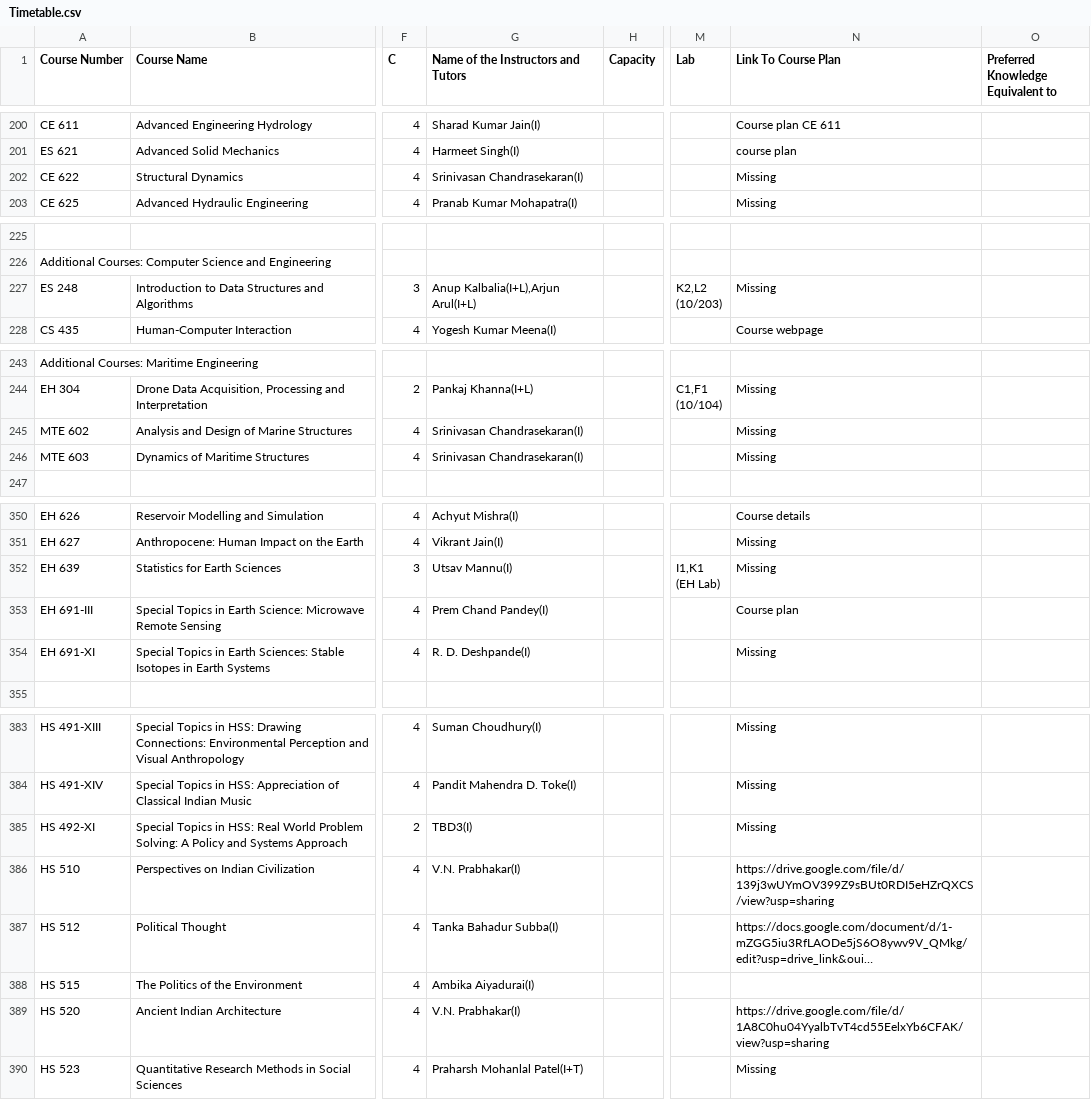
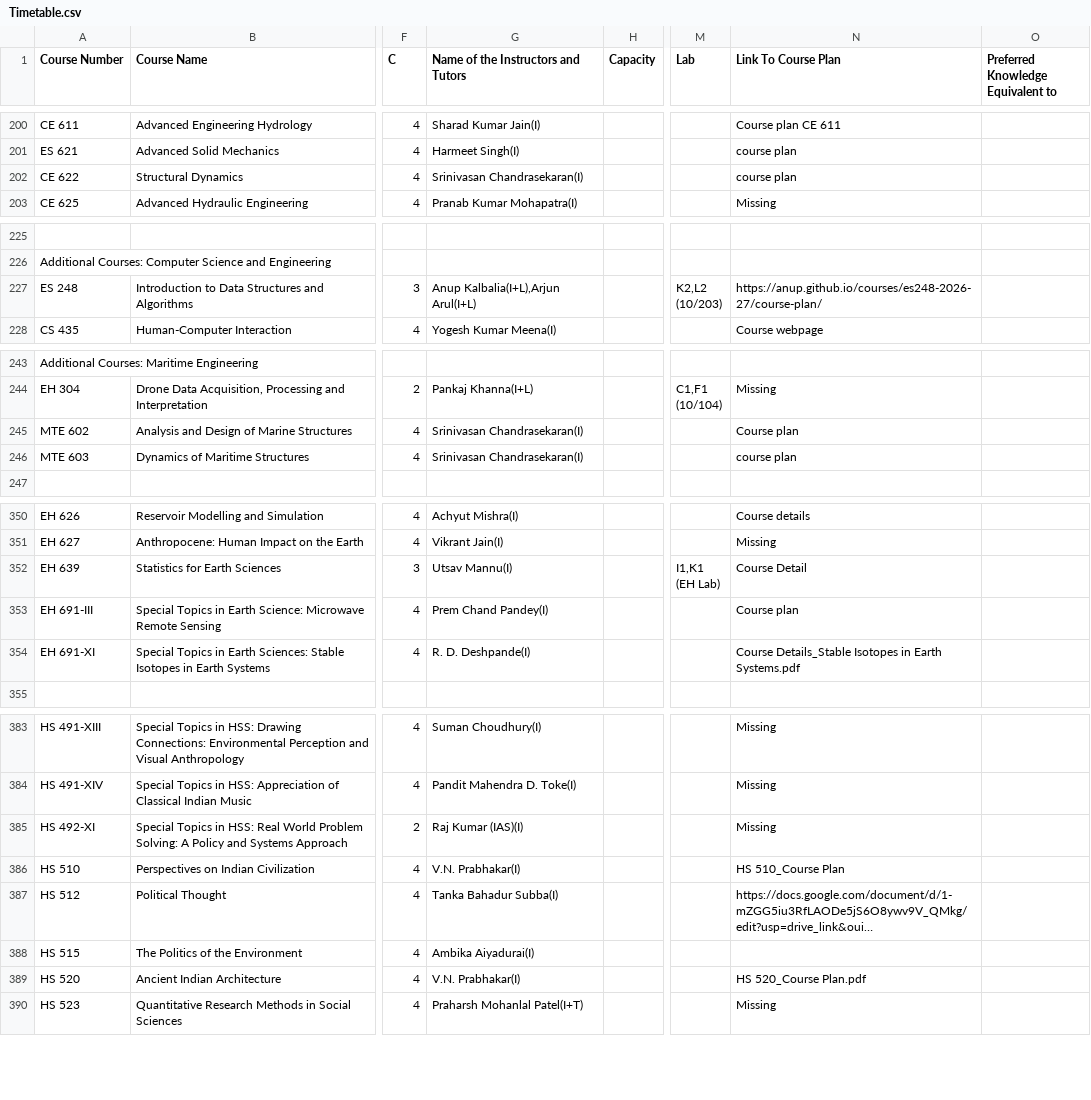
Before and after one commit to Naveen-Pal/timetable, a CSV file: Timetable.csv, drawn as a sheet; only a part is shown, gaps mark what is left out; long unchanged cells end in …; the diff covers the shown part only; the diff names each change by its address in the sheet, - before the commit and + after, or states it on an @@ line.

```diff
--- a/Timetable.csv
+++ b/Timetable.csv
-N202 (Link To Course Plan): Missing
+N202 (Link To Course Plan): course plan
-N227 (Link To Course Plan): Missing
+N227 (Link To Course Plan): https://anup.github.io/courses/es248-2026-27/course-plan/
-N245 (Link To Course Plan): Missing
+N245 (Link To Course Plan): Course plan
-N246 (Link To Course Plan): Missing
+N246 (Link To Course Plan): course plan
-N352 (Link To Course Plan): Missing
+N352 (Link To Course Plan): Course Detail
-N354 (Link To Course Plan): Missing
+N354 (Link To Course Plan): Course Details_Stable Isotopes in Earth Systems.pdf
-G385: TBD3(I)
+G385: Raj Kumar (IAS)(I)
-N386 (Link To Course Plan): https://drive.google.com/file/d/139j3wUYmOV399Z9sBUt0RDI5eHZrQXCS/view?usp=sharing
+N386 (Link To Course Plan): HS 510_Course Plan
-N389 (Link To Course Plan): https://drive.google.com/file/d/1A8C0hu04YyalbTvT4cd55EelxYb6CFAK/view?usp=sharing
+N389 (Link To Course Plan): HS 520_Course Plan.pdf
```
Also changed, not shown: 1 edited cell elsewhere in this file.
